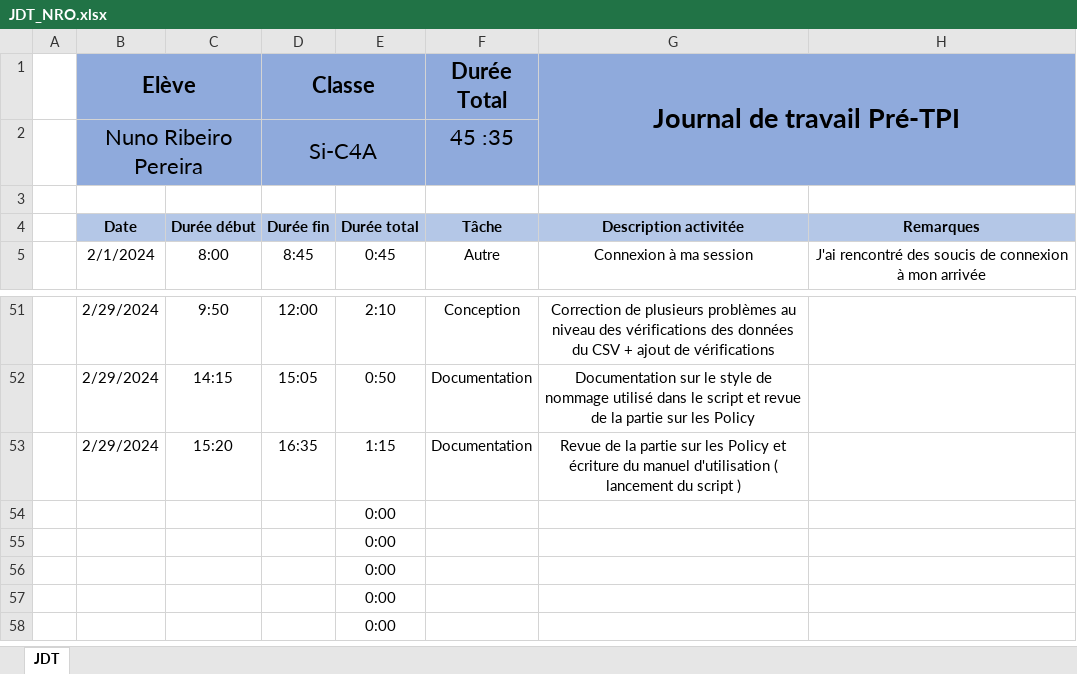
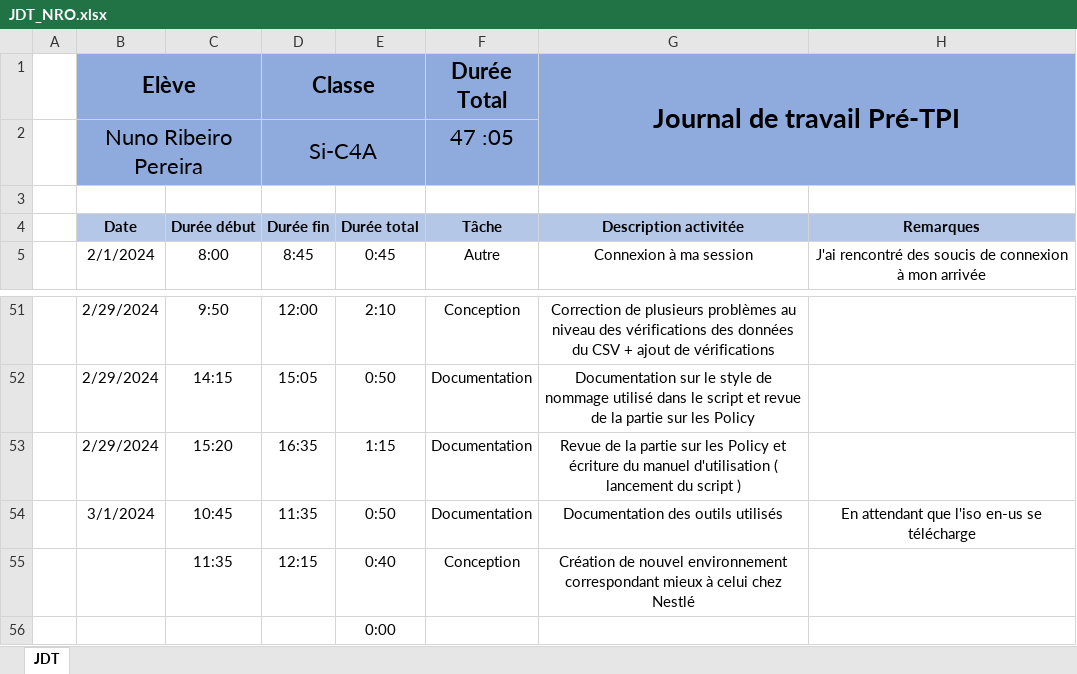
Before and after one commit to CPNV-PRETPI/WSRVCHECKER, an Excel workbook: Documentations/JDT_NRO.xlsx, sheet JDT, drawn as a sheet; only a part is shown, gaps mark what is left out; the shorter side is filled out with more unchanged rows; values as stored, in another font and other column widths than the file's, no borders; removed rows and columns are numbered as before the commit, all else as after; the diff names each change by its address in the sheet, - before the commit and + after, or states it on an @@ line.

Commit message:
01.03.2024
- Nouvelle environnement de tests
- JDT

```diff
--- a/Documentations/JDT_NRO.xlsx (sheet JDT)
+++ b/Documentations/JDT_NRO.xlsx (sheet JDT)
-F2 (Durée Total): 45 :35
+F2 (Durée Total): 47 :05
-row 54:  |  |  |  | 0:00
-row 55:  |  |  |  | 0:00
+row 54:  | 3/1/2024 | 10:45 | 11:35 | 0:50 | Documentation | Documentation des outils utilisés | En attendant que l'iso en-us se télécharge
+row 55:  |  | 11:35 | 12:15 | 0:40 | Conception | Création de nouvel environnement correspondant mieux à celui chez Nestlé
```
Also changed, not shown: 3 other files.
